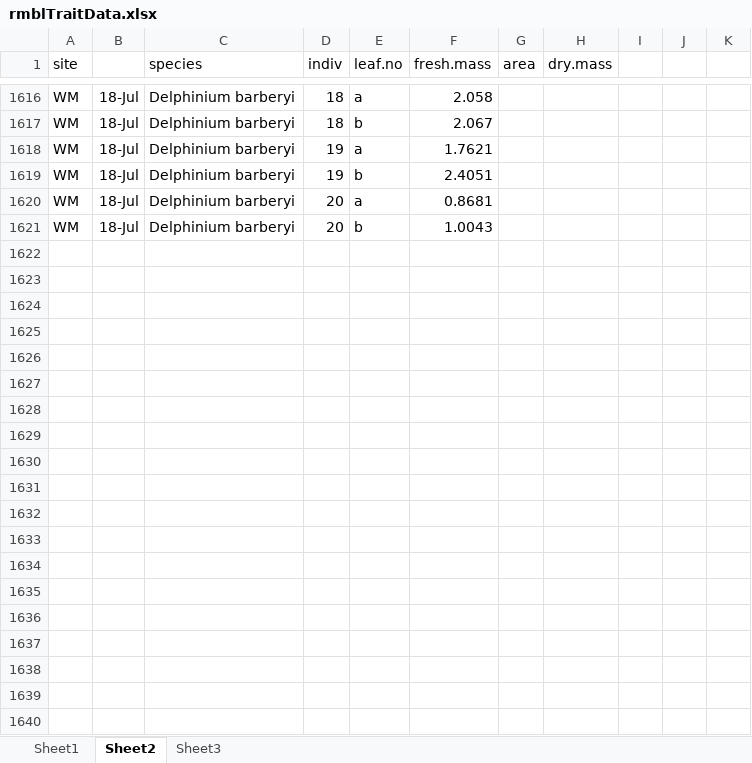
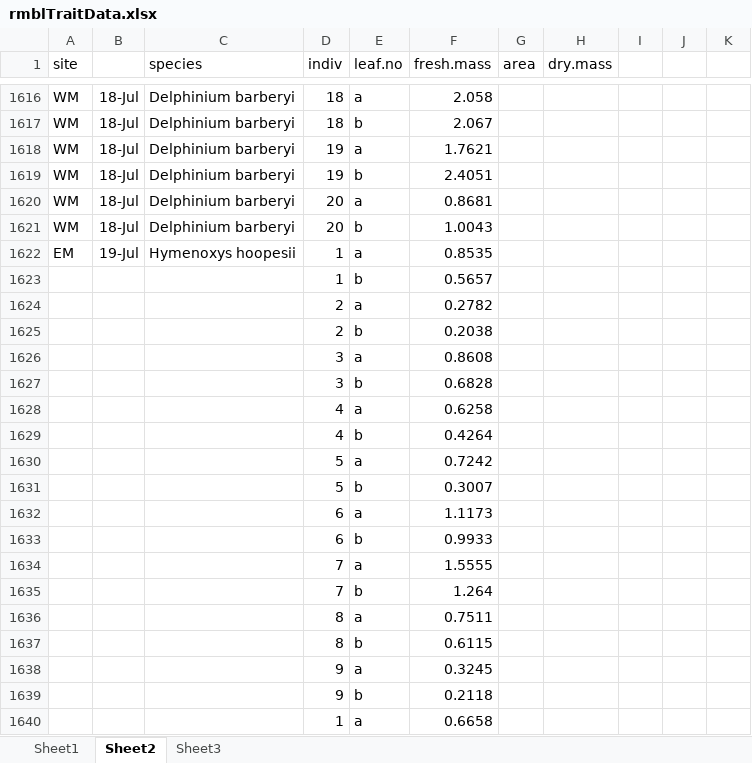
Before and after one commit to DeirdreLoughnan/Treetraits, an Excel workbook: data/rmblTraitData.xlsx, sheet Sheet2, drawn as a sheet; only a part is shown, gaps mark what is left out; values as stored, in another font and other column widths than the file's, no borders; the diff covers the shown part only; the diff names each change by its address in the sheet, - before the commit and + after, or states it on an @@ line.

Commit message:
added data

```diff
--- a/data/rmblTraitData.xlsx (sheet Sheet2)
+++ b/data/rmblTraitData.xlsx (sheet Sheet2)
+row 1622: EM | 19-Jul | Hymenoxys hoopesii | 1 | a | 0.8535
+row 1623:  |  |  | 1 | b | 0.5657
+row 1624:  |  |  | 2 | a | 0.2782
+row 1625:  |  |  | 2 | b | 0.2038
+row 1626:  |  |  | 3 | a | 0.8608
+row 1627:  |  |  | 3 | b | 0.6828
+row 1628:  |  |  | 4 | a | 0.6258
+row 1629:  |  |  | 4 | b | 0.4264
+row 1630:  |  |  | 5 | a | 0.7242
+row 1631:  |  |  | 5 | b | 0.3007
+row 1632:  |  |  | 6 | a | 1.1173
+row 1633:  |  |  | 6 | b | 0.9933
+row 1634:  |  |  | 7 | a | 1.5555
+row 1635:  |  |  | 7 | b | 1.264
+row 1636:  |  |  | 8 | a | 0.7511
+row 1637:  |  |  | 8 | b | 0.6115
+row 1638:  |  |  | 9 | a | 0.3245
+row 1639:  |  |  | 9 | b | 0.2118
+row 1640:  |  |  | 1 | a | 0.6658
```
Also changed, not shown: 39 added rows elsewhere in this sheet.
